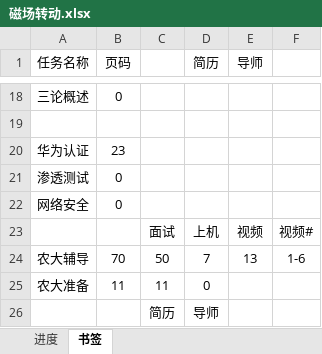
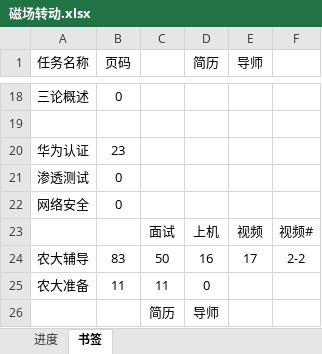
Before and after one commit to AlucardNosferatu/NPEE, an Excel workbook: FZU/PlanB/磁场转动.xlsx, sheet 书签, drawn as a sheet; only a part is shown, gaps mark what is left out; values as stored, in another font and other column widths than the file's, no borders; the diff names each change by its address in the sheet, - before the commit and + after, or states it on an @@ line.

```diff
--- a/FZU/PlanB/磁场转动.xlsx (sheet 书签)
+++ b/FZU/PlanB/磁场转动.xlsx (sheet 书签)
-B24 (页码): 70
+B24 (页码): 83
-D24 (简历): 7
+D24 (简历): 16
-E24 (导师): 13
+E24 (导师): 17
-F24: 1-6
+F24: 2-2
```
Also changed, not shown: sheet 进度.
